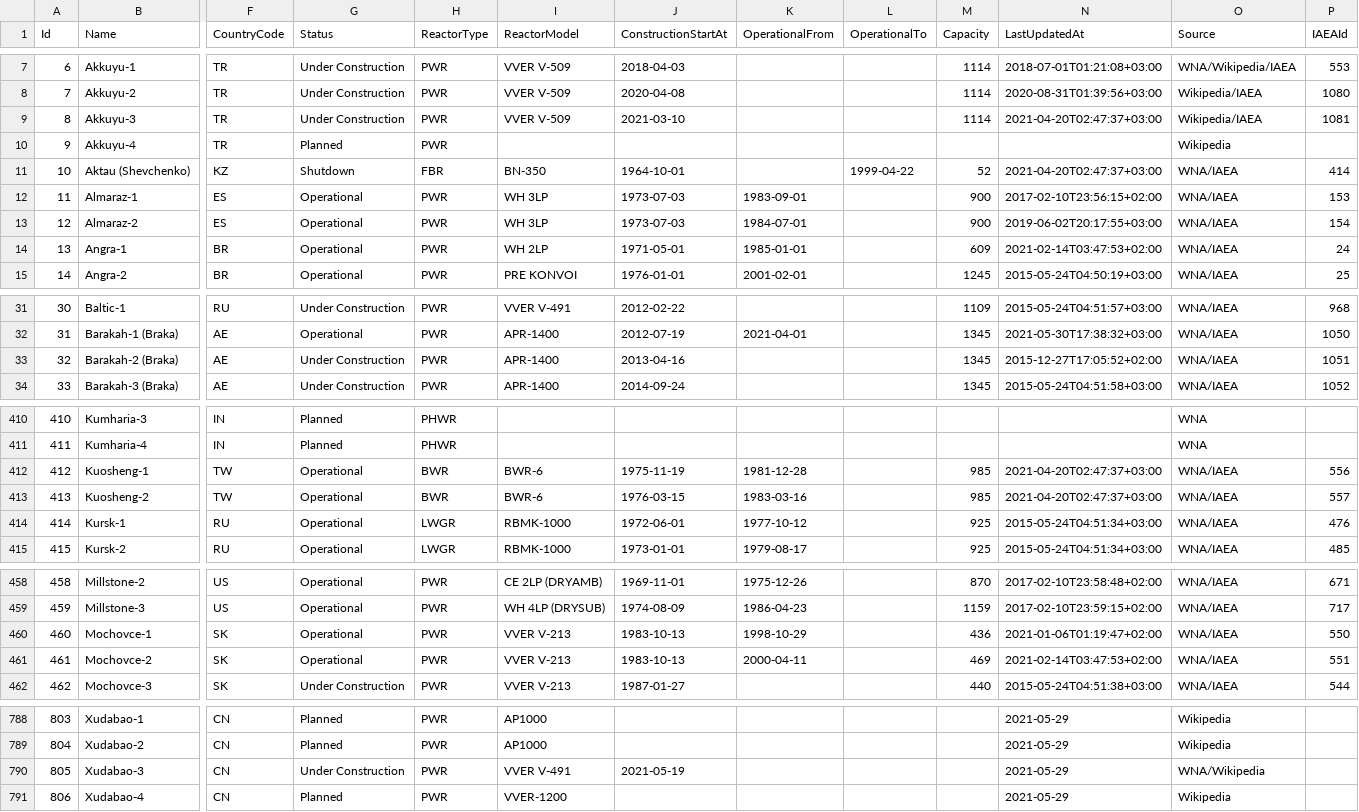
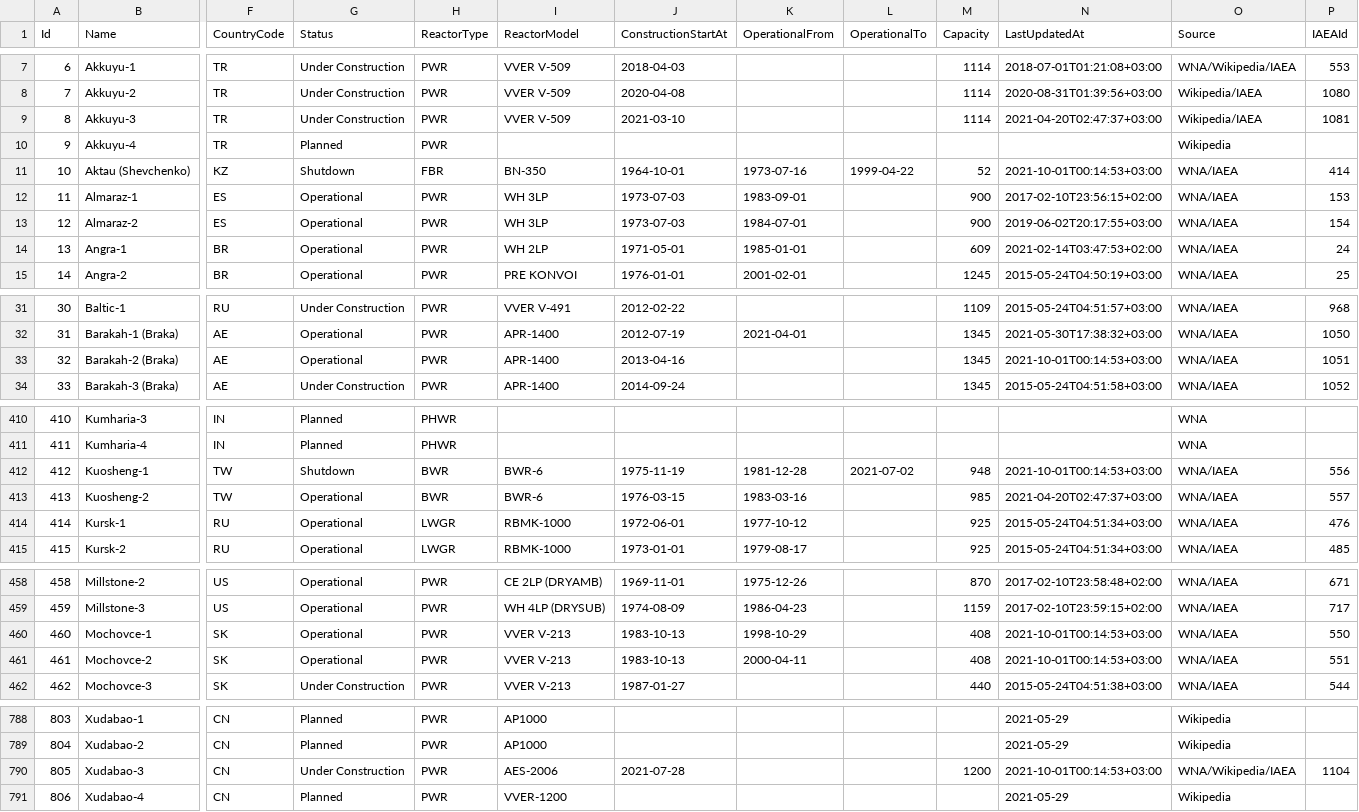
Before and after one commit to cristianst85/GeoNuclearData, a CSV file: data/csv/denormalized/nuclear_power_plants.csv, drawn as a sheet; only a part is shown, gaps mark what is left out; the diff covers the shown part only; the diff names each change by its address in the sheet, - before the commit and + after, or states it on an @@ line.

```diff
--- a/data/csv/denormalized/nuclear_power_plants.csv
+++ b/data/csv/denormalized/nuclear_power_plants.csv
-K11 (OperationalFrom): (empty)
+K11 (OperationalFrom): 1973-07-16
-N11 (LastUpdatedAt): 2021-04-20T02:47:37+03:00
+N11 (LastUpdatedAt): 2021-10-01T00:14:53+03:00
-G33 (Status): Under Construction
+G33 (Status): Operational
-N33 (LastUpdatedAt): 2015-12-27T17:05:52+02:00
+N33 (LastUpdatedAt): 2021-10-01T00:14:53+03:00
-G412 (Status): Operational
+G412 (Status): Shutdown
-L412 (OperationalTo): (empty)
+L412 (OperationalTo): 2021-07-02
-M412 (Capacity): 985
+M412 (Capacity): 948
-N412 (LastUpdatedAt): 2021-04-20T02:47:37+03:00
+N412 (LastUpdatedAt): 2021-10-01T00:14:53+03:00
-M460 (Capacity): 436
+M460 (Capacity): 408
-N460 (LastUpdatedAt): 2021-01-06T01:19:47+02:00
+N460 (LastUpdatedAt): 2021-10-01T00:14:53+03:00
-M461 (Capacity): 469
+M461 (Capacity): 408
-N461 (LastUpdatedAt): 2021-02-14T03:47:53+02:00
+N461 (LastUpdatedAt): 2021-10-01T00:14:53+03:00
-I790 (ReactorModel): VVER V-491
+I790 (ReactorModel): AES-2006
-J790 (ConstructionStartAt): 2021-05-19
+J790 (ConstructionStartAt): 2021-07-28
-M790 (Capacity): (empty)
+M790 (Capacity): 1200
-N790 (LastUpdatedAt): 2021-05-29
+N790 (LastUpdatedAt): 2021-10-01T00:14:53+03:00
-O790 (Source): WNA/Wikipedia
+O790 (Source): WNA/Wikipedia/IAEA
-P790 (IAEAId): (empty)
+P790 (IAEAId): 1104
```
Also changed, not shown: 2 edited cells elsewhere in this file, data/csv/raw/4-nuclear_power_plants.csv, 5 other files.
